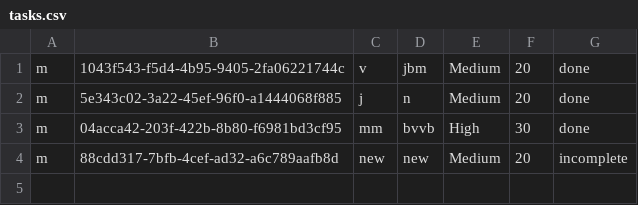
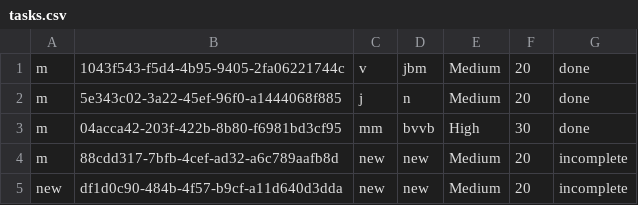
Before and after one commit to lognece/TaskManager, a CSV file: task_gamification/src/tasks.csv, drawn as a sheet.

```diff
--- a/task_gamification/src/tasks.csv
+++ b/task_gamification/src/tasks.csv
@@ -4 +4,2 @@ m;04acca42-203f-422b-8b80-f6981bd3cf95;mm;bvvb;High;30;done
 m;88cdd317-7bfb-4cef-ad32-a6c789aafb8d;new;new;Medium;20;incomplete
+new;df1d0c90-484b-4f57-b9cf-a11d640d3dda;new;new;Medium;20;incomplete
```
Also changed, not shown: 29 other files.
